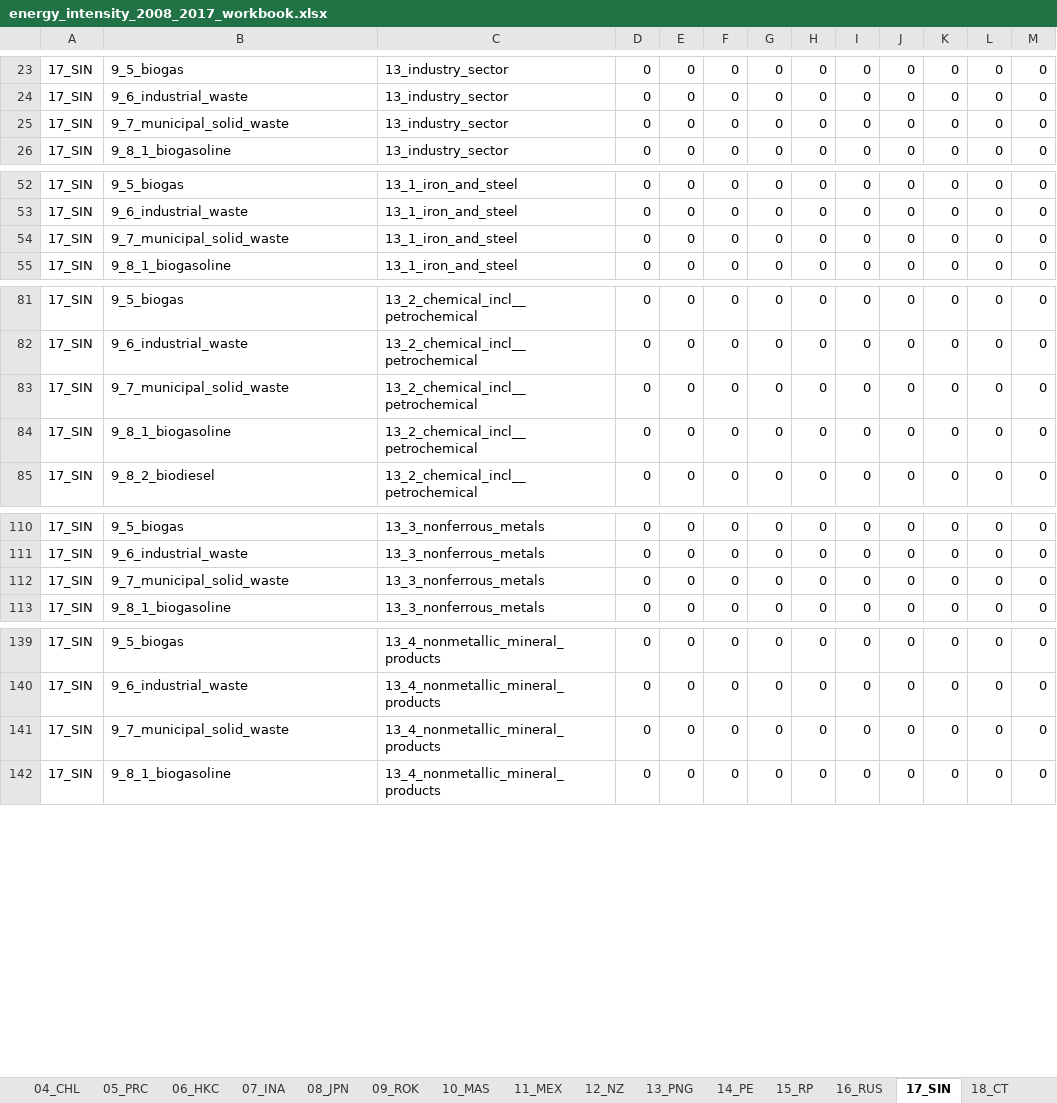
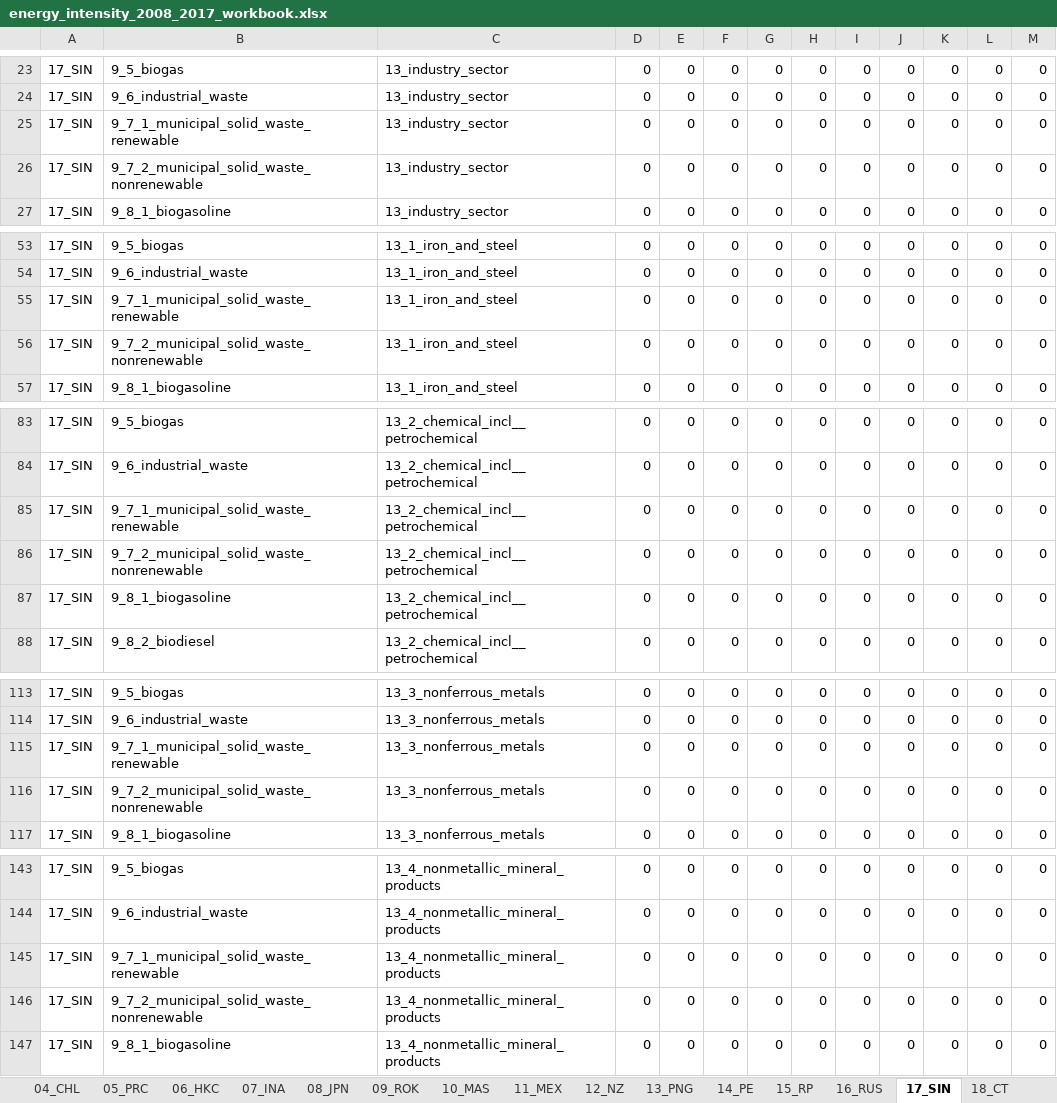
Before and after one commit to asia-pacific-energy-research-centre/Industry_8th, an Excel workbook: results/initial_look/energy_intensity_2008_2017_workbook.xlsx, sheet 17_SIN, drawn as a sheet; only a part is shown, gaps mark what is left out; values as stored, in another font and other column widths than the file's, no borders; addresses are those after the commit; the diff covers the shown part only; the diff names each change by its address in the sheet, - before the commit and + after, or states it on an @@ line.

```diff
--- a/results/initial_look/energy_intensity_2008_2017_workbook.xlsx (sheet 17_SIN)
+++ b/results/initial_look/energy_intensity_2008_2017_workbook.xlsx (sheet 17_SIN)
-B25: 9_7_municipal_solid_waste
+B25: 9_7_1_municipal_solid_waste_renewable
+row 26: 17_SIN | 9_7_2_municipal_solid_waste_nonrenewable | 13_industry_sector | 0 | 0 | 0 | 0 | 0 | 0 | 0 | 0 | 0 | 0
-B55: 9_7_municipal_solid_waste
+B55: 9_7_1_municipal_solid_waste_renewable
+row 56: 17_SIN | 9_7_2_municipal_solid_waste_nonrenewable | 13_1_iron_and_steel | 0 | 0 | 0 | 0 | 0 | 0 | 0 | 0 | 0 | 0
-B85: 9_7_municipal_solid_waste
+B85: 9_7_1_municipal_solid_waste_renewable
+row 86: 17_SIN | 9_7_2_municipal_solid_waste_nonrenewable | 13_2_chemical_incl__petrochemical | 0 | 0 | 0 | 0 | 0 | 0 | 0 | 0 | 0 | 0
-B115: 9_7_municipal_solid_waste
+B115: 9_7_1_municipal_solid_waste_renewable
+row 116: 17_SIN | 9_7_2_municipal_solid_waste_nonrenewable | 13_3_nonferrous_metals | 0 | 0 | 0 | 0 | 0 | 0 | 0 | 0 | 0 | 0
-B145: 9_7_municipal_solid_waste
+B145: 9_7_1_municipal_solid_waste_renewable
+row 146: 17_SIN | 9_7_2_municipal_solid_waste_nonrenewable | 13_4_nonmetallic_mineral_products | 0 | 0 | 0 | 0 | 0 | 0 | 0 | 0 | 0 | 0
```
Also changed, not shown: 9 added rows and 9 edited cells elsewhere in this sheet, sheet 23b_ONEA, sheet 23_NEA, sheet APEC, sheet 20_USA, sheet 18_CT, sheet 09_ROK, 21 more sheets, 5 other files.
